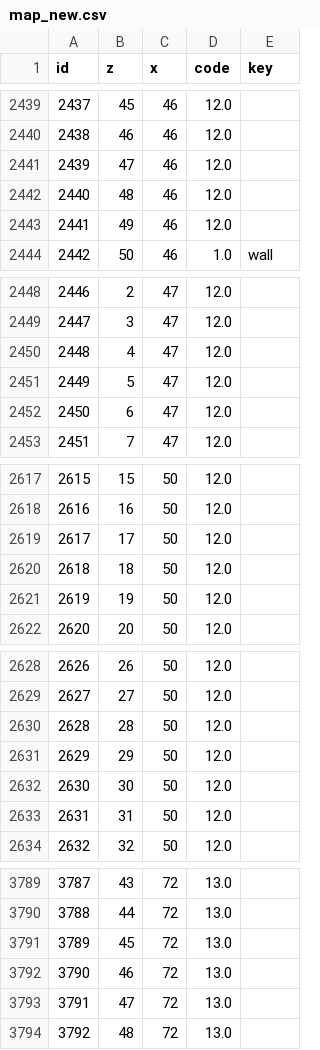
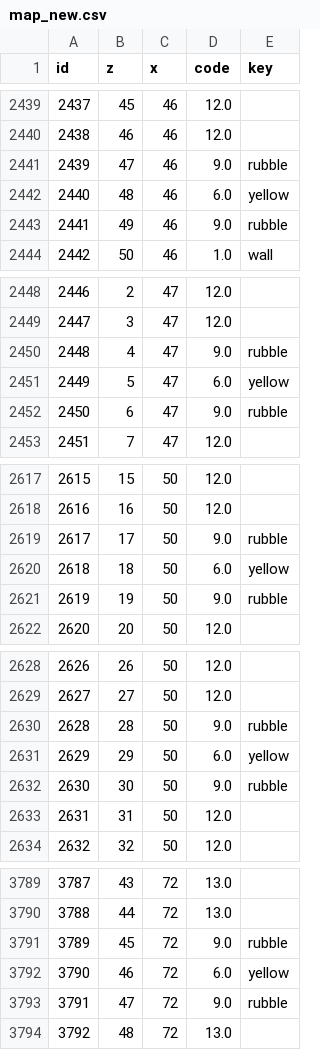
Before and after one commit to DDM-Lab/team-minimap-ted, a CSV file: mission/static/data/map_new.csv, drawn as a sheet; only a part is shown, gaps mark what is left out; the diff covers the shown part only.

```diff
--- a/mission/static/data/map_new.csv
+++ b/mission/static/data/map_new.csv
@@ -2440,5 +2440,5 @@ id,z,x,code,key
 2438,46,46,12.0,
-2439,47,46,12.0,
-2440,48,46,12.0,
-2441,49,46,12.0,
+2439,47,46,9.0,rubble
+2440,48,46,6.0,yellow
+2441,49,46,9.0,rubble
 2442,50,46,1.0,wall
@@ -2449,5 +2449,5 @@ id,z,x,code,key
 2447,3,47,12.0,
-2448,4,47,12.0,
-2449,5,47,12.0,
-2450,6,47,12.0,
+2448,4,47,9.0,rubble
+2449,5,47,6.0,yellow
+2450,6,47,9.0,rubble
 2451,7,47,12.0,
@@ -2618,5 +2618,5 @@ id,z,x,code,key
 2616,16,50,12.0,
-2617,17,50,12.0,
-2618,18,50,12.0,
-2619,19,50,12.0,
+2617,17,50,9.0,rubble
+2618,18,50,6.0,yellow
+2619,19,50,9.0,rubble
 2620,20,50,12.0,
@@ -2629,5 +2629,5 @@ id,z,x,code,key
 2627,27,50,12.0,
-2628,28,50,12.0,
-2629,29,50,12.0,
-2630,30,50,12.0,
+2628,28,50,9.0,rubble
+2629,29,50,6.0,yellow
+2630,30,50,9.0,rubble
 2631,31,50,12.0,
@@ -3790,5 +3790,5 @@ id,z,x,code,key
 3788,44,72,13.0,
-3789,45,72,13.0,
-3790,46,72,13.0,
-3791,47,72,13.0,
+3789,45,72,9.0,rubble
+3790,46,72,6.0,yellow
+3791,47,72,9.0,rubble
 3792,48,72,13.0,
```
Also changed, not shown: 122 edited cells elsewhere in this file, 6 other files.
